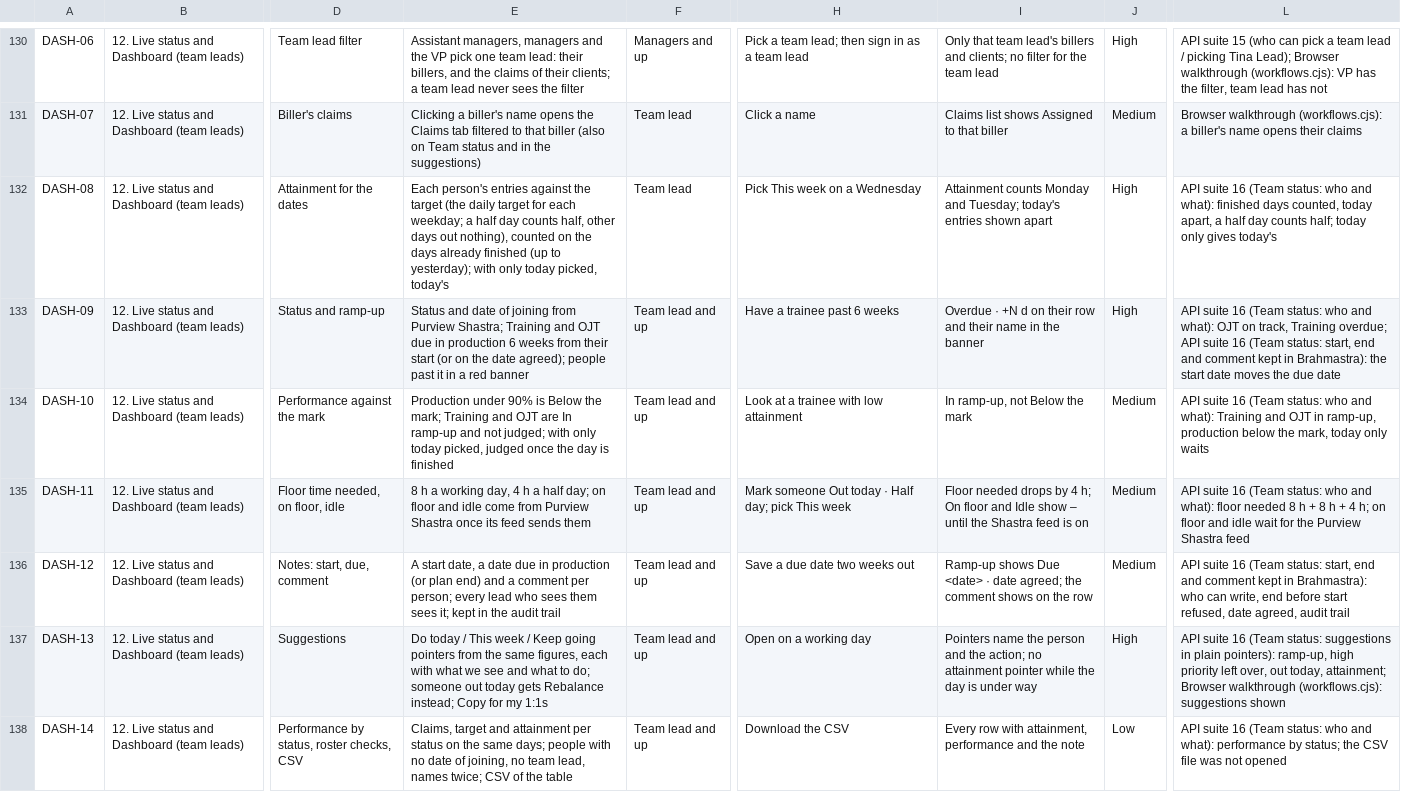
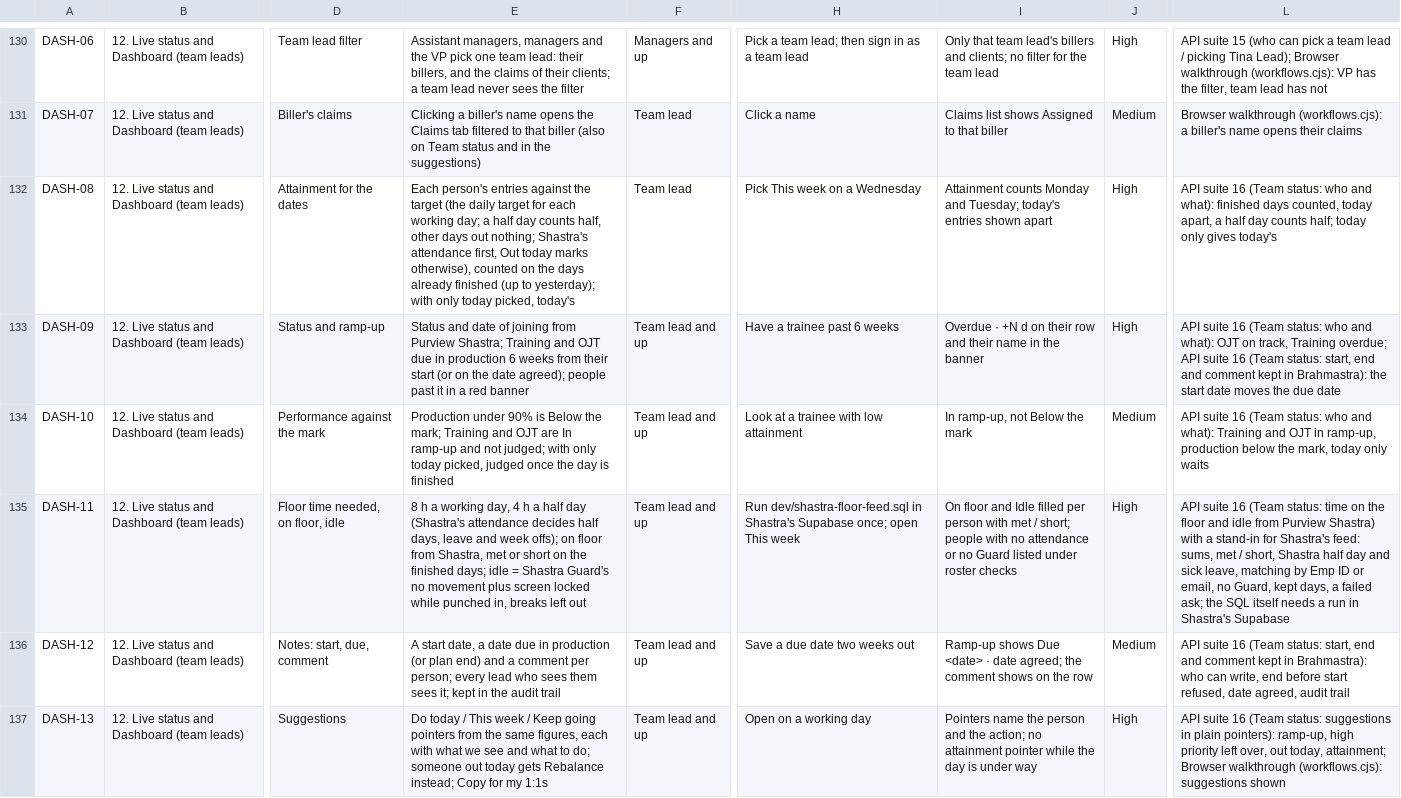
Before and after one commit to Purview-Healthcare/brahmastra, a CSV file: docs/brahmastra-feature-checklist.csv, drawn as a sheet; only a part is shown, gaps mark what is left out; the shorter side is filled out with more unchanged rows; the diff names each change by its address in the sheet, - before the commit and + after, or states it on an @@ line.

```diff
--- a/docs/brahmastra-feature-checklist.csv
+++ b/docs/brahmastra-feature-checklist.csv
-E132: …for each weekday; a half day counts half, other days out nothing), counted on…
+E132: …for each working day; a half day counts half, other days out nothing; Shastra's attendance first, Out today marks otherwise), counted on…
-E135: …a half day; on floor and idle come from Purview Shastra once its feed sends them
+E135: …a half day (Shastra's attendance decides half days, leave and week offs); on floor from Shastra, met or short on the finished days; idle = Shastra Guard's no movement plus screen locked while punched in, breaks left out
-H135: Mark someone Out today · Half day; pick This week
+H135: Run dev/shastra-floor-feed.sql in Shastra's Supabase once; open This week
-I135: Floor needed drops by 4 h; On floor and Idle show – until the Shastra feed is on
+I135: On floor and Idle filled per person with met / short; people with no attendance or no Guard listed under roster checks
-J135: Medium
+J135: High
-L135: …(Team status: who and what): floor needed 8 h + 8 h + 4 h; on floor and idle wait for the Purview Shastra feed
+L135: …(Team status: time on the floor and idle from Purview Shastra) with a stand-in for Shastra's feed: sums, met / short, Shastra half day and sick leave, matching by Emp ID or email, no Guard, kept days, a failed ask; the SQL itself needs a run in Shastra's Supabase
```
Also changed, not shown: 6 other files.
